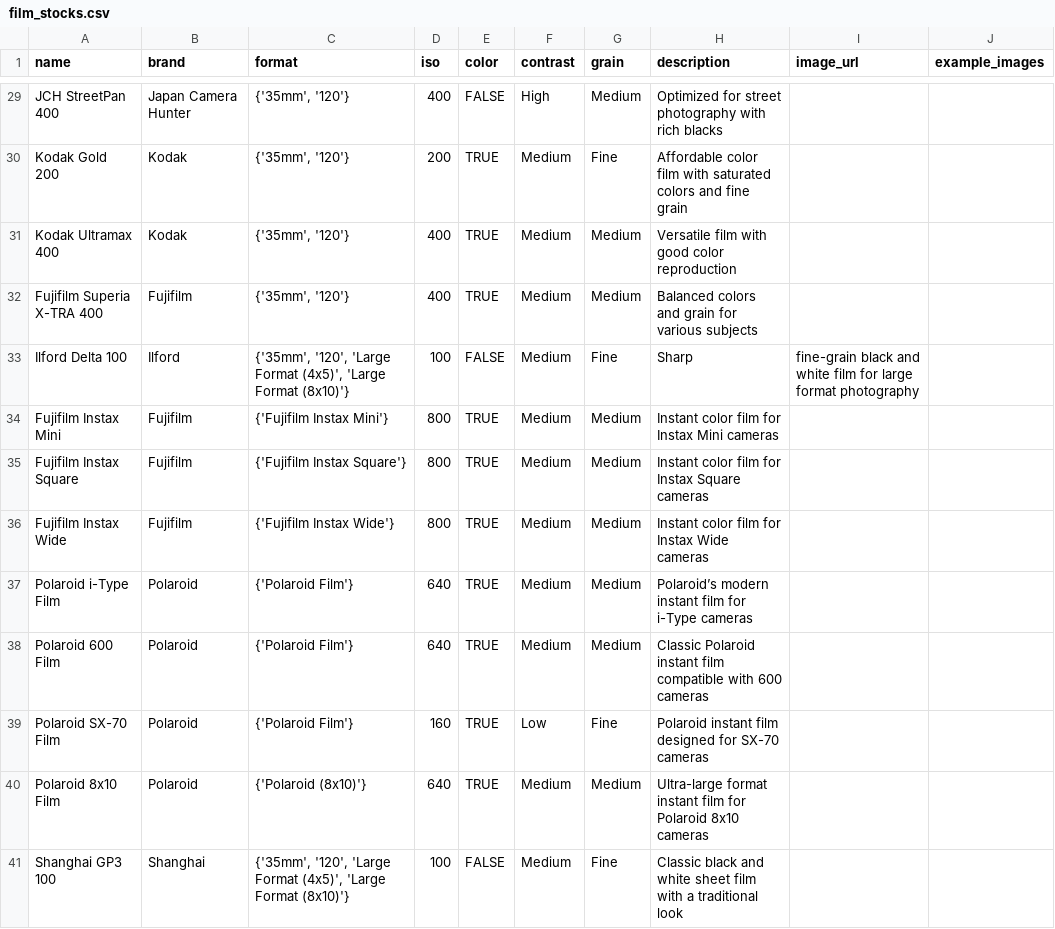
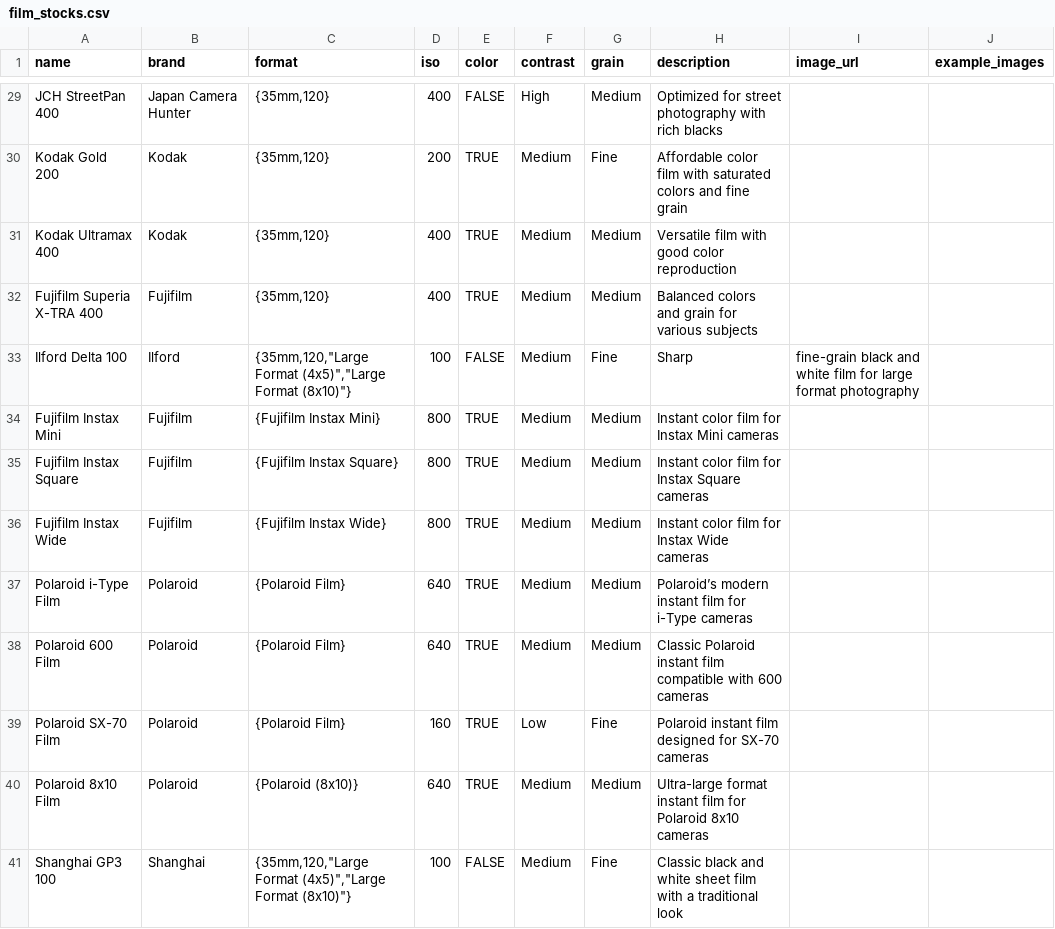
Before and after one commit to carletoniii/GrainGuide, a CSV file: backend/db/film_stocks.csv, drawn as a sheet; only a part is shown, gaps mark what is left out; the diff covers the shown part only; the diff names each change by its address in the sheet, - before the commit and + after, or states it on an @@ line.

Commit message:
Fixed format column to use TEXT[] for film stocks

```diff
--- a/backend/db/film_stocks.csv
+++ b/backend/db/film_stocks.csv
-C29:C32 (format): {'35mm', '120'}
+C29:C32 (format): {35mm,120}
-C33 (format): {'35mm', '120', 'Large Format (4x5)', 'Large Format (8x10)'}
+C33 (format): {35mm,120,"Large Format (4x5)","Large Format (8x10)"}
-C34 (format): {'Fujifilm Instax Mini'}
+C34 (format): {Fujifilm Instax Mini}
-C35 (format): {'Fujifilm Instax Square'}
+C35 (format): {Fujifilm Instax Square}
-C36 (format): {'Fujifilm Instax Wide'}
+C36 (format): {Fujifilm Instax Wide}
-C37:C39 (format): {'Polaroid Film'}
+C37:C39 (format): {Polaroid Film}
-C40 (format): {'Polaroid (8x10)'}
+C40 (format): {Polaroid (8x10)}
-C41 (format): {'35mm', '120', 'Large Format (4x5)', 'Large Format (8x10)'}
+C41 (format): {35mm,120,"Large Format (4x5)","Large Format (8x10)"}
```
Also changed, not shown: 27 edited cells elsewhere in this file, 4 other files.
